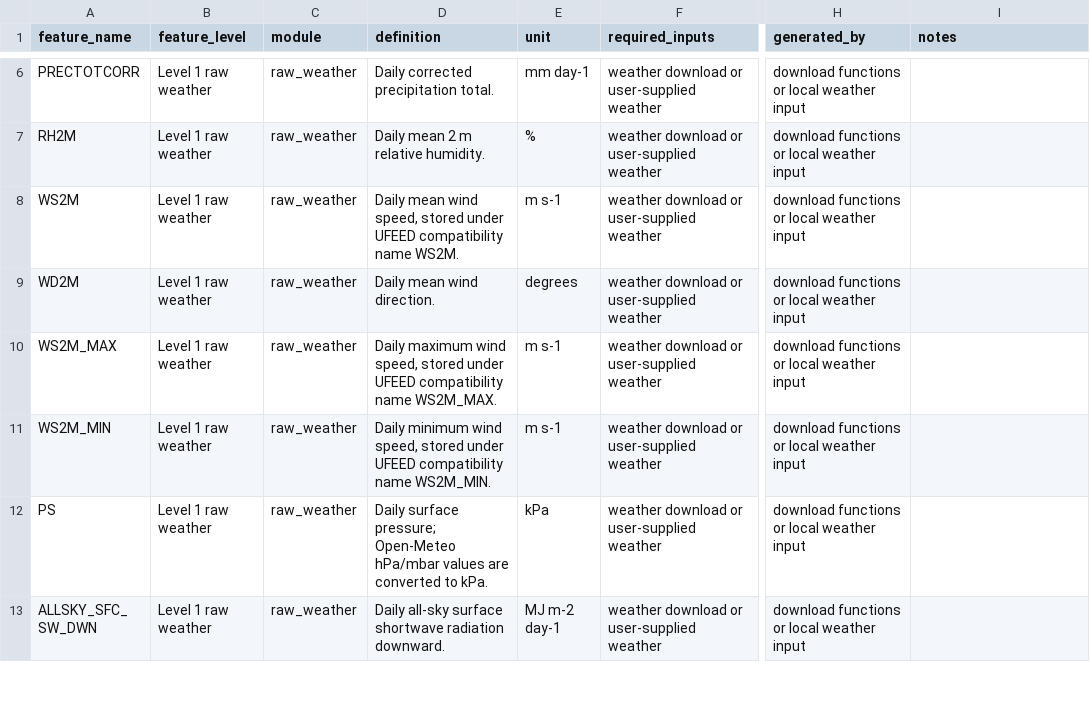
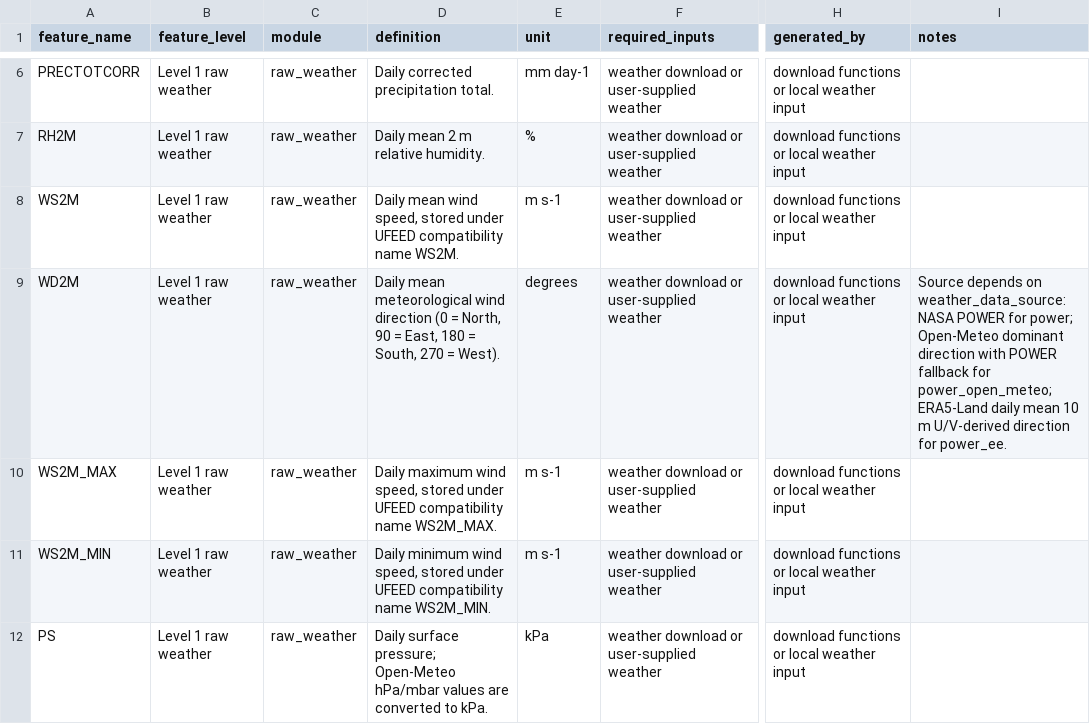
Before and after one commit to imbaterry11/UFEED, a CSV file: UFEED_feature_inventory.csv, drawn as a sheet; only a part is shown, gaps mark what is left out; the shorter side is filled out with more unchanged rows; the diff names each change by its address in the sheet, - before the commit and + after, or states it on an @@ line.

Commit message:
Derive power_ee wind direction from ERA5-Land

```diff
--- a/UFEED_feature_inventory.csv
+++ b/UFEED_feature_inventory.csv
-D9 (definition): Daily mean wind direction.
+D9 (definition): Daily mean meteorological wind direction (0 = North, 90 = East, 180 = South, 270 = West).
-I9 (notes): (empty)
+I9 (notes): Source depends on weather_data_source: NASA POWER for power; Open-Meteo dominant direction with POWER fallback for power_open_meteo; ERA5-Land daily mean 10 m U/V-derived direction for power_ee.
```
Also changed, not shown: 9 other files.
